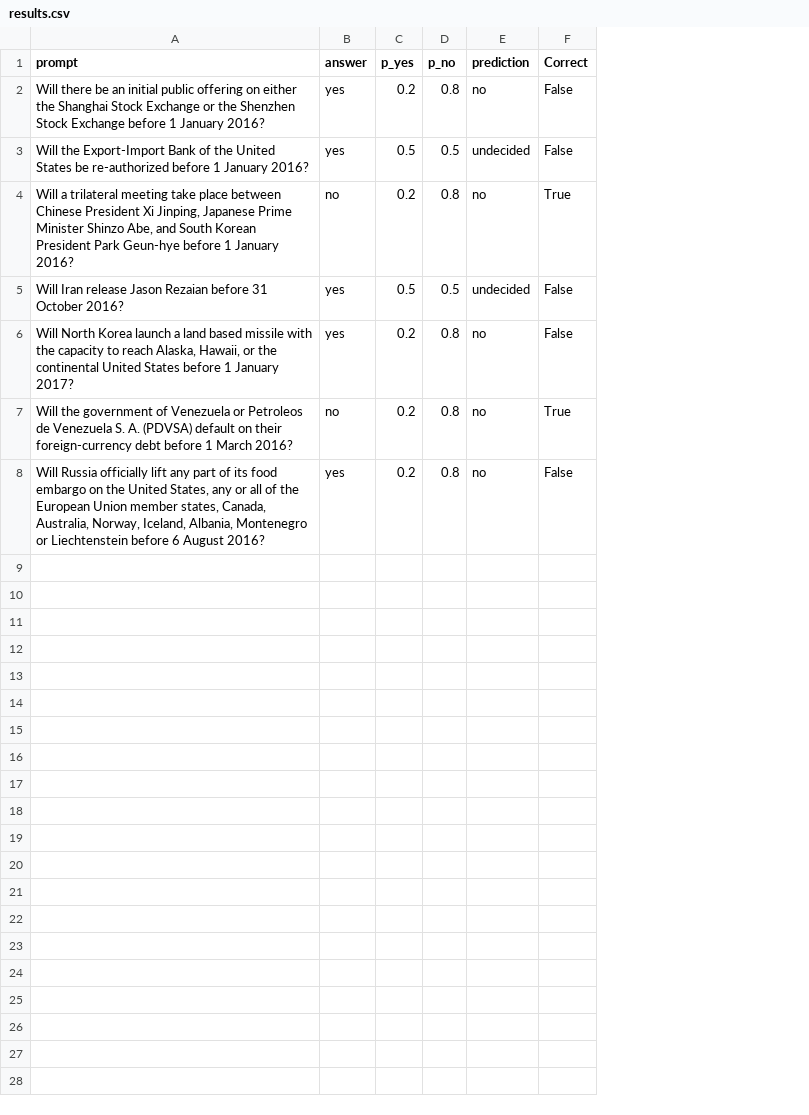
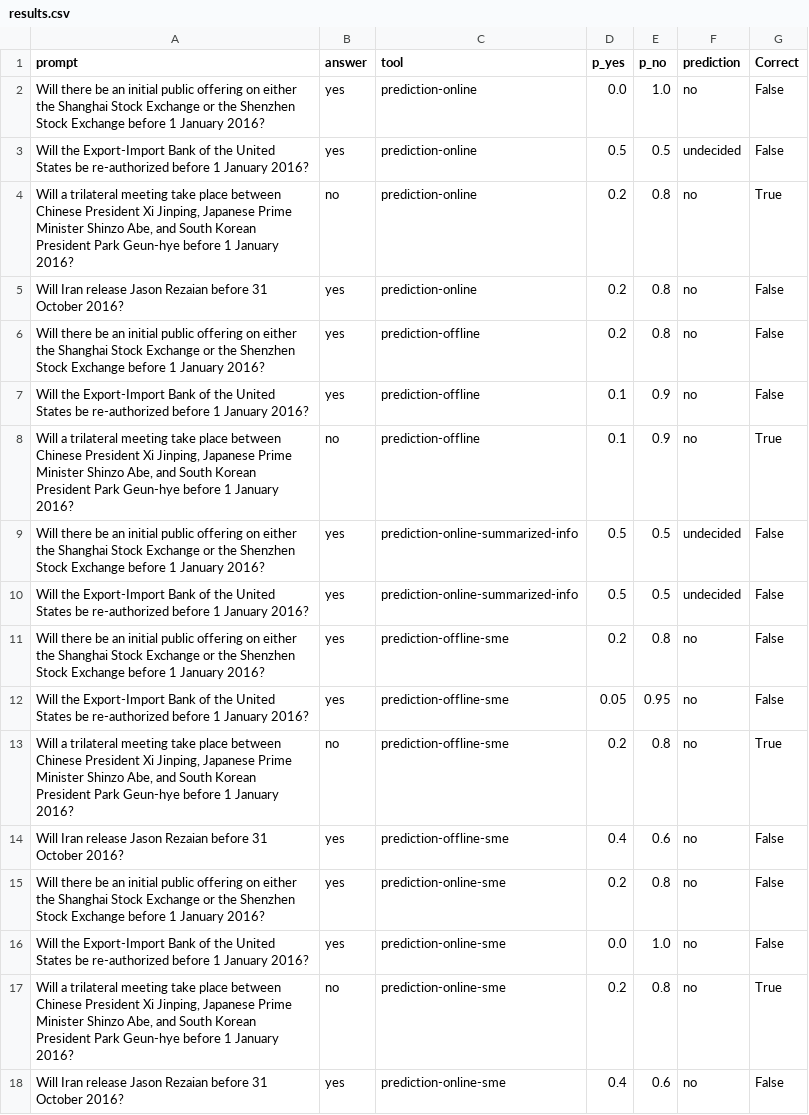
Before and after one commit to valory-xyz/olas-predict-benchmark, a CSV file: benchmark/results.csv, drawn as a sheet; addresses are those after the commit; the diff names each change by its address in the sheet, - before the commit and + after, or states it on an @@ line.

```diff
--- a/benchmark/results.csv
+++ b/benchmark/results.csv
+column C (tool), rows 2-4: all prediction-online; rows 10-11: prediction-online-summarized-info | prediction-offline-sme; row 13: prediction-offline-sme; row 15: prediction-online-sme
-D2 (p_yes): 0.2
+D2 (p_yes): 0.0
-E2 (p_no): 0.8
+E2 (p_no): 1.0
+row 5: Will Iran release Jason Rezaian before 31 October 2016? | yes | prediction-online | 0.2 | 0.8 | no | False
+row 6: Will there be an initial public offering on either the Shanghai Stock Exchange or the Shenzhen Stock Exchange before 1 January 2016? | yes | prediction-offline | 0.2 | 0.8 | no | False
+row 7: Will the Export-Import Bank of the United States be re-authorized before 1 January 2016? | yes | prediction-offline | 0.1 | 0.9 | no | False
+row 8: Will a trilateral meeting take place between Chinese President Xi Jinping, Japanese Prime Minister Shinzo Abe, and South Korean President Park Geun-hye before 1 January 2016? | no | prediction-offline | 0.1 | 0.9 | no | True
+row 9: Will there be an initial public offering on either the Shanghai Stock Exchange or the Shenzhen Stock Exchange before 1 January 2016? | yes | prediction-online-summarized-info | 0.5 | 0.5 | undecided | False
-A10 (prompt): Will Iran release Jason Rezaian before 31 October 2016?
+A10 (prompt): Will the Export-Import Bank of the United States be re-authorized before 1 January 2016?
-A11 (prompt): Will North Korea launch a land based missile with the capacity to reach Alaska, Hawaii, or the continental United States before 1 January 2017?
+A11 (prompt): Will there be an initial public offering on either the Shanghai Stock Exchange or the Shenzhen Stock Exchange before 1 January 2016?
+row 12: Will the Export-Import Bank of the United States be re-authorized before 1 January 2016? | yes | prediction-offline-sme | 0.05 | 0.95 | no | False
-A13 (prompt): Will the government of Venezuela or Petroleos de Venezuela S. A. (PDVSA) default on their foreign-currency debt before 1 March 2016?
+A13 (prompt): Will a trilateral meeting take place between Chinese President Xi Jinping, Japanese Prime Minister Shinzo Abe, and South Korean President Park Geun-hye before 1 January 2016?
+row 14: Will Iran release Jason Rezaian before 31 October 2016? | yes | prediction-offline-sme | 0.4 | 0.6 | no | False
-A15 (prompt): Will Russia officially lift any part of its food embargo on the United States, any or all of the European Union member states, Canada, Australia, Norway, Iceland, Albania, Montenegro or Liechtenstein before 6 August 2016?
+A15 (prompt): Will there be an initial public offering on either the Shanghai Stock Exchange or the Shenzhen Stock Exchange before 1 January 2016?
+row 16: Will the Export-Import Bank of the United States be re-authorized before 1 January 2016? | yes | prediction-online-sme | 0.0 | 1.0 | no | False
+row 17: Will a trilateral meeting take place between Chinese President Xi Jinping, Japanese Prime Minister Shinzo Abe, and South Korean President Park Geun-hye before 1 January 2016? | no | prediction-online-sme | 0.2 | 0.8 | no | True
+row 18: Will Iran release Jason Rezaian before 31 October 2016? | yes | prediction-online-sme | 0.4 | 0.6 | no | False
```
Also changed, not shown: 11 other files.
